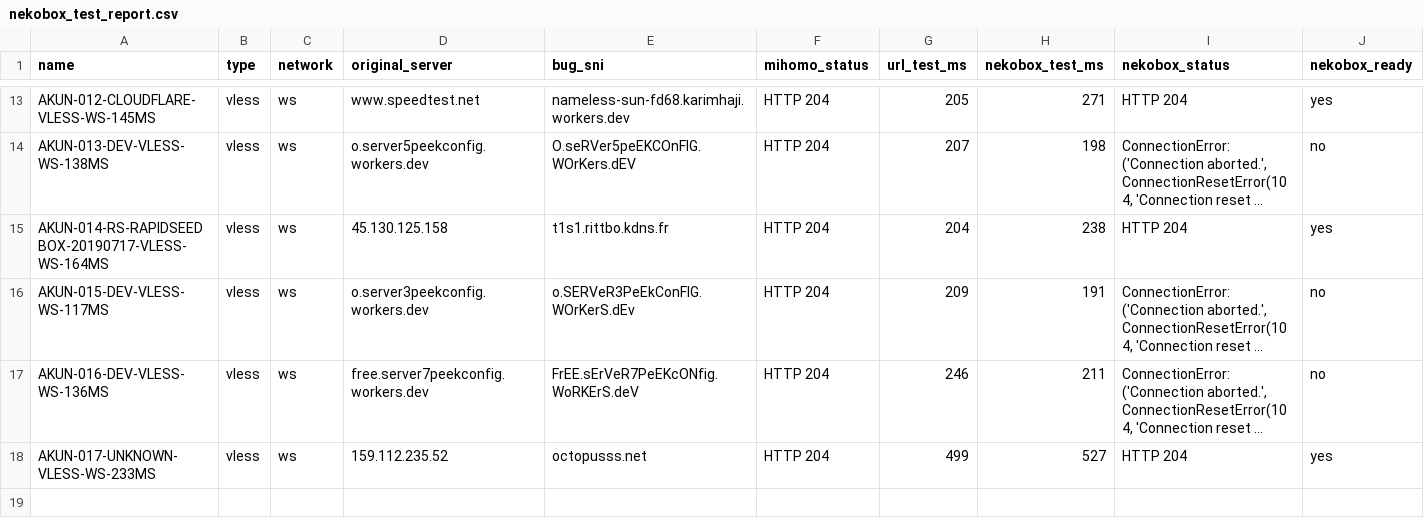
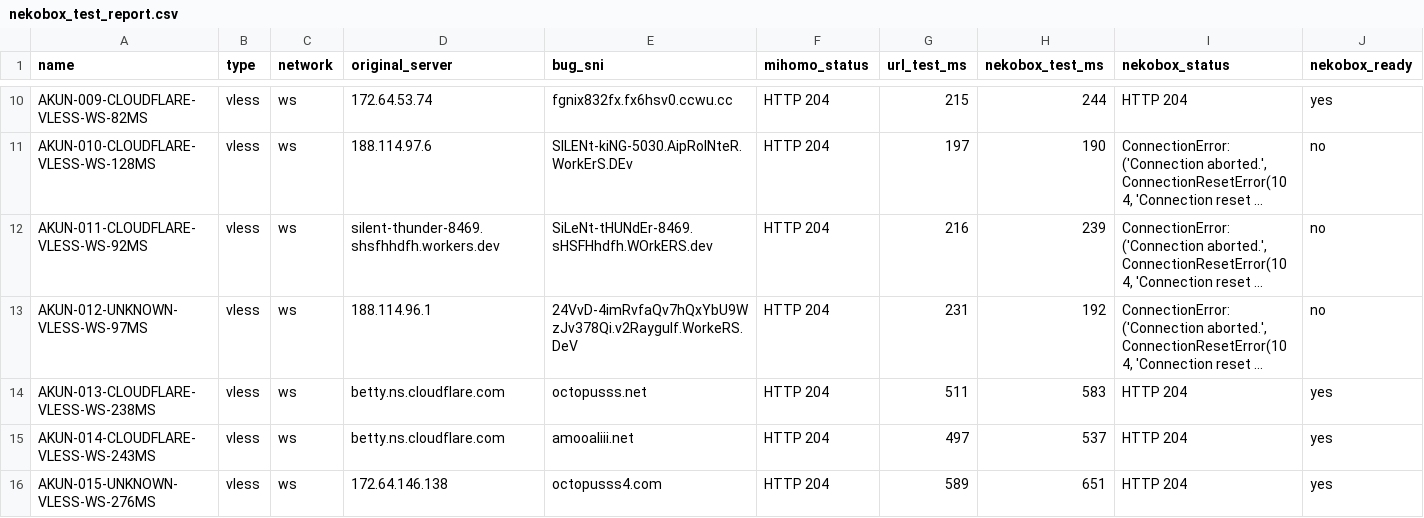
Before and after one commit to adiorany3/ConvertYAML, a CSV file: nekobox_test_report.csv, drawn as a sheet; only a part is shown, gaps mark what is left out; long unchanged cells end in …; removed rows and columns are numbered as before the commit, all else as after; the diff covers the shown part only; the diff names each change by its address in the sheet, - before the commit and + after, or states it on an @@ line.

```diff
--- a/nekobox_test_report.csv
+++ b/nekobox_test_report.csv
-A10 (name): AKUN-012-CLOUDFLARE-VLESS-WS-145MS
+A10 (name): AKUN-009-CLOUDFLARE-VLESS-WS-82MS
-D10 (original_server): www.speedtest.net
+D10 (original_server): 172.64.53.74
-E10 (bug_sni): nameless-sun-fd68.karimhaji.workers.dev
+E10 (bug_sni): fgnix832fx.fx6hsv0.ccwu.cc
-G10 (url_test_ms): 205
+G10 (url_test_ms): 215
-H10 (nekobox_test_ms): 271
+H10 (nekobox_test_ms): 244
-A11 (name): AKUN-013-DEV-VLESS-WS-138MS
+A11 (name): AKUN-010-CLOUDFLARE-VLESS-WS-128MS
-D11 (original_server): o.server5peekconfig.workers.dev
+D11 (original_server): 188.114.97.6
-E11 (bug_sni): O.seRVer5peEKCOnFIG.WOrKers.dEV
+E11 (bug_sni): SILENt-kiNG-5030.AipRoINteR.WorkErS.DEv
-G11 (url_test_ms): 207
+G11 (url_test_ms): 197
-H11 (nekobox_test_ms): 198
+H11 (nekobox_test_ms): 190
-row 15: AKUN-014-RS-RAPIDSEEDBOX-20190717-VLESS-WS-164MS | vless | ws | 45.130.125.158 | t1s1.rittbo.kdns.fr | HTTP 204 | 204 | 238 | HTTP 204 | yes
-A12 (name): AKUN-015-DEV-VLESS-WS-117MS
+A12 (name): AKUN-011-CLOUDFLARE-VLESS-WS-92MS
-D12 (original_server): o.server3peekconfig.workers.dev
+D12 (original_server): silent-thunder-8469.shsfhhdfh.workers.dev
-E12 (bug_sni): o.SERVeR3PeEkConFIG.WOrKerS.dEv
+E12 (bug_sni): SiLeNt-tHUNdEr-8469.sHSFHhdfh.WOrkERS.dev
-G12 (url_test_ms): 209
+G12 (url_test_ms): 216
-H12 (nekobox_test_ms): 191
+H12 (nekobox_test_ms): 239
-A13 (name): AKUN-016-DEV-VLESS-WS-136MS
+A13 (name): AKUN-012-UNKNOWN-VLESS-WS-97MS
-D13 (original_server): free.server7peekconfig.workers.dev
+D13 (original_server): 188.114.96.1
-E13 (bug_sni): FrEE.sErVeR7PeEKcONfig.WoRKErS.deV
+E13 (bug_sni): 24VvD-4imRvfaQv7hQxYbU9WzJv378Qi.v2Raygulf.WorkeRS.DeV
-G13 (url_test_ms): 246
+G13 (url_test_ms): 231
-H13 (nekobox_test_ms): 211
+H13 (nekobox_test_ms): 192
-A14 (name): AKUN-017-UNKNOWN-VLESS-WS-233MS
+A14 (name): AKUN-013-CLOUDFLARE-VLESS-WS-238MS
-D14 (original_server): 159.112.235.52
+D14 (original_server): betty.ns.cloudflare.com
-G14 (url_test_ms): 499
+G14 (url_test_ms): 511
-H14 (nekobox_test_ms): 527
+H14 (nekobox_test_ms): 583
+row 15: AKUN-014-CLOUDFLARE-VLESS-WS-243MS | vless | ws | betty.ns.cloudflare.com | amooaliii.net | HTTP 204 | 497 | 537 | HTTP 204 | yes
+row 16: AKUN-015-UNKNOWN-VLESS-WS-276MS | vless | ws | 172.64.146.138 | octopusss4.com | HTTP 204 | 589 | 651 | HTTP 204 | yes
```
Also changed, not shown: 2 added rows, 5 removed rows and 23 edited cells elsewhere in this file, openclash_auto_report.csv, urltest_report.csv, 17 other files.
